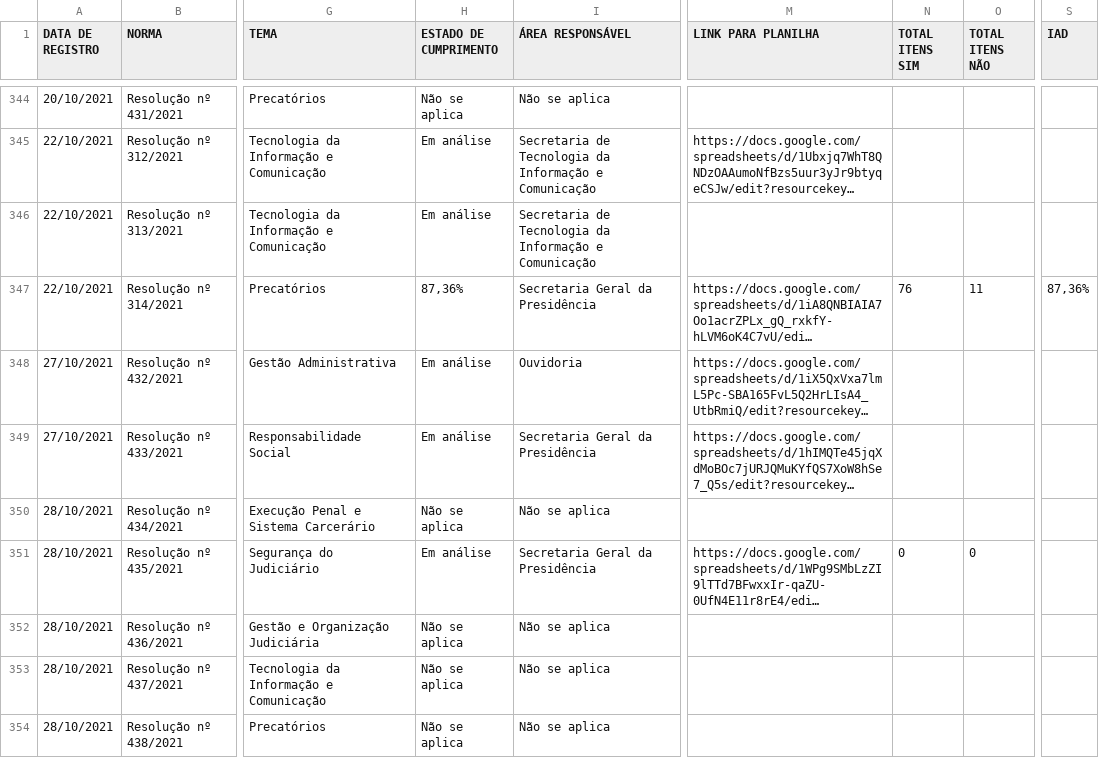
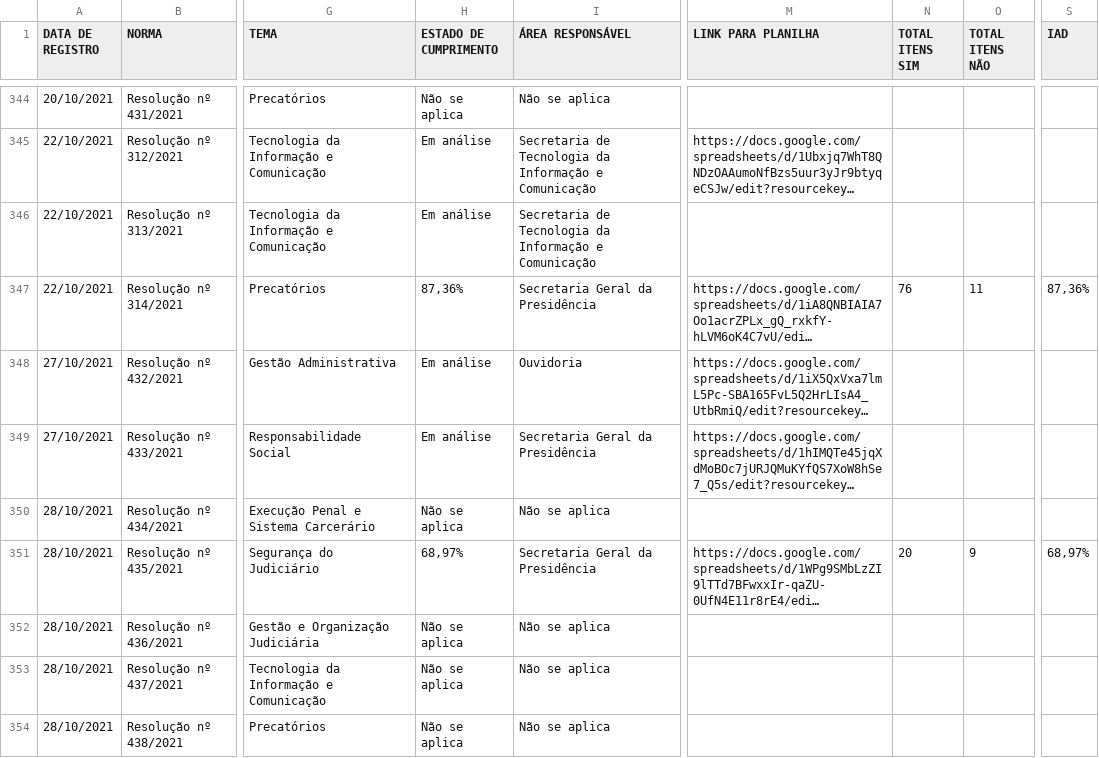
Before and after one commit to enioacl/conformidade, a CSV file: Dados.csv, drawn as a sheet; only a part is shown, gaps mark what is left out; long unchanged cells end in …; the diff covers the shown part only; the diff names each change by its address in the sheet, - before the commit and + after, or states it on an @@ line.

```diff
--- a/Dados.csv
+++ b/Dados.csv
-H351 (ESTADO DE CUMPRIMENTO): Em análise
+H351 (ESTADO DE CUMPRIMENTO): 68,97%
-N351 (TOTAL ITENS SIM): 0
+N351 (TOTAL ITENS SIM): 20
-O351 (TOTAL ITENS NÃO): 0
+O351 (TOTAL ITENS NÃO): 9
-S351 (IAD): (empty)
+S351 (IAD): 68,97%
```
Also changed, not shown: 81 edited cells elsewhere in this file.
